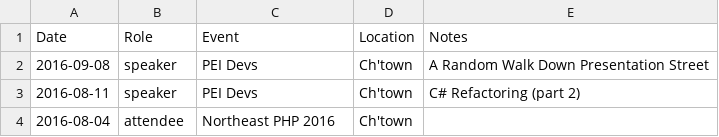
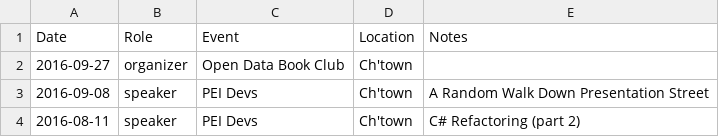
Before and after one commit to codetojoy/self, a CSV file: tech/events.csv, drawn as a sheet; only a part is shown; the shorter side is filled out with more unchanged rows.

Commit message:
update

```diff
--- a/tech/events.csv
+++ b/tech/events.csv
@@ -1,2 +1,3 @@
 Date,Role,Event,Location,Notes
+2016-09-27,organizer,Open Data Book Club,Ch'town,
 2016-09-08,speaker,PEI Devs,Ch'town,A Random Walk Down Presentation Street
```
